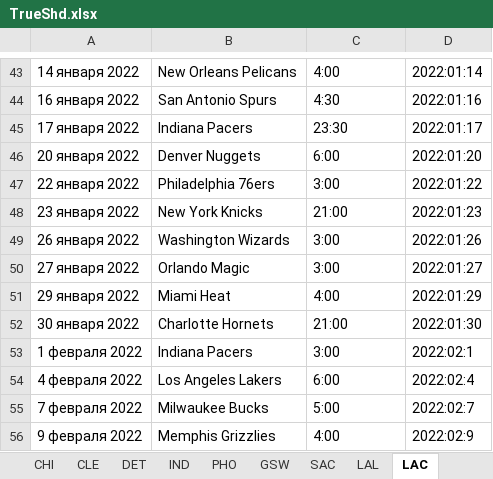
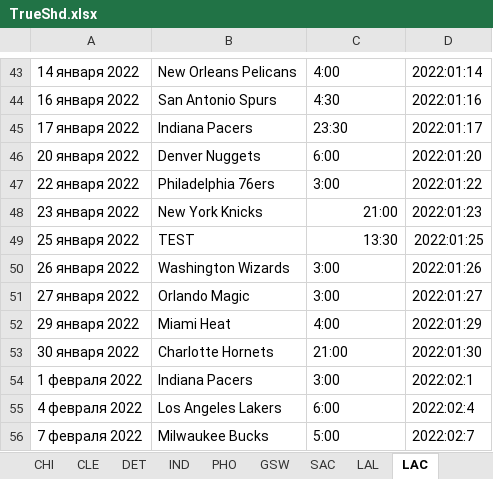
Before and after one commit to Ev00gesha/BotNba, an Excel workbook: TrueShd.xlsx, sheet LAC, drawn as a sheet; only a part is shown, gaps mark what is left out; the shorter side is filled out with more unchanged rows; values as stored, in another font and other column widths than the file's, no borders; the diff names each change by its address in the sheet, - before the commit and + after, or states it on an @@ line.

Commit message:
"TEST"

```diff
--- a/TrueShd.xlsx (sheet LAC)
+++ b/TrueShd.xlsx (sheet LAC)
-C48 alignment: left
+C48 alignment: right
+row 49: 25 января 2022 | TEST | 13:30 | 2022:01:25
```
Also changed, not shown: 1 other file.
